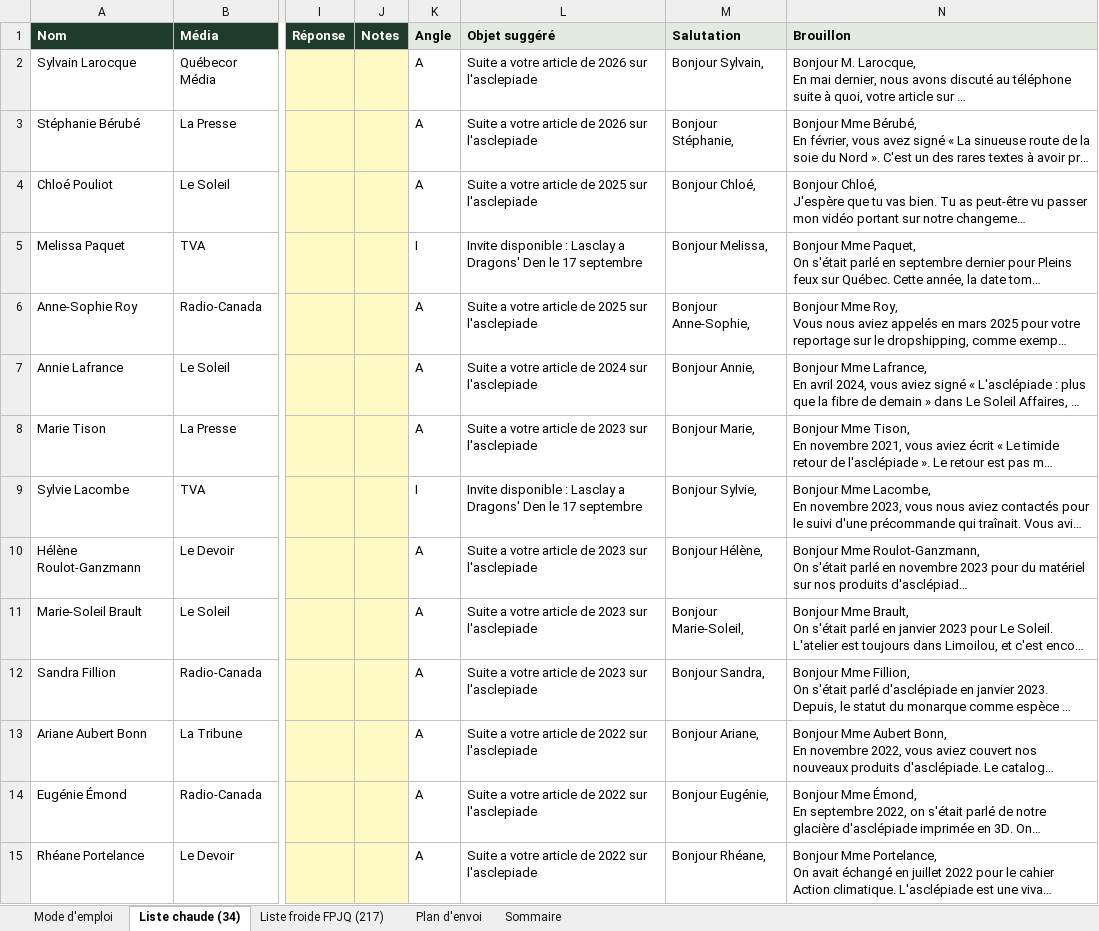
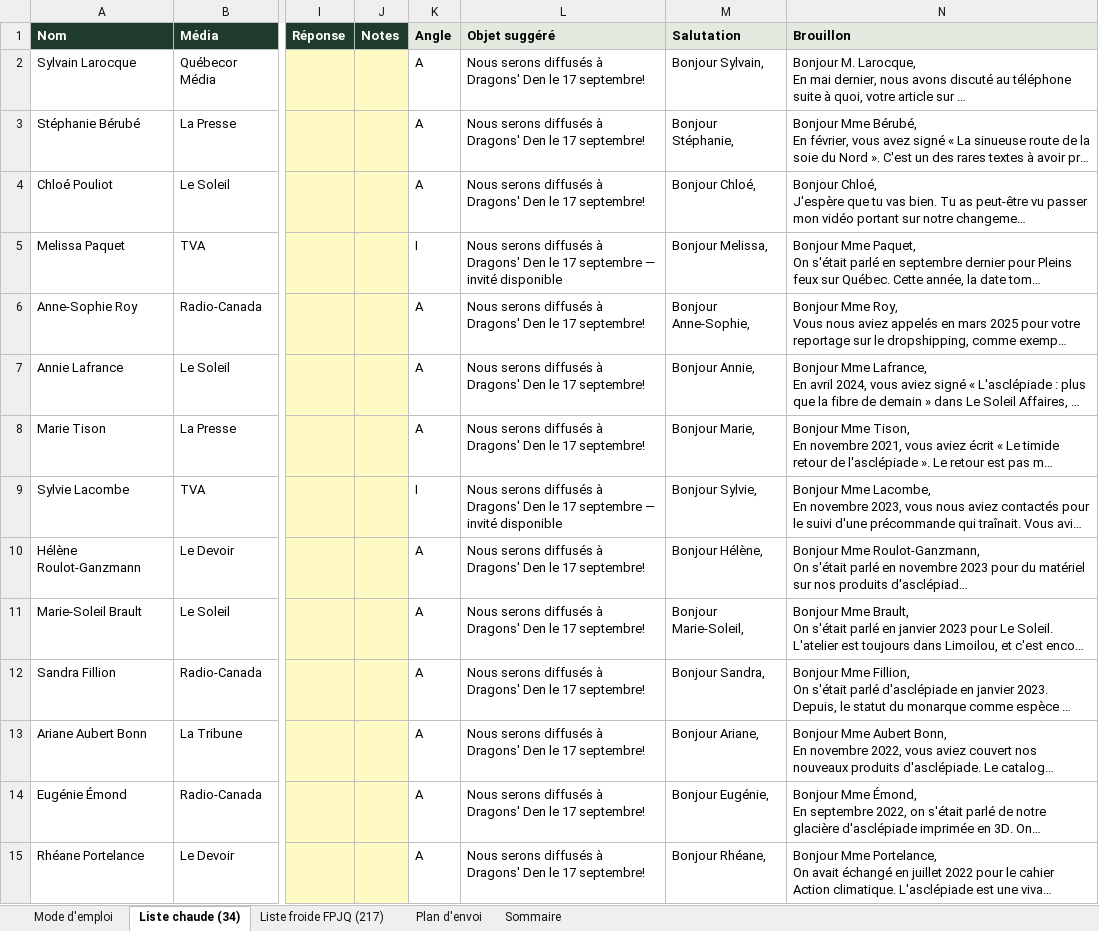
Before and after one commit to lasclay/missive-automations, an Excel workbook: communique-dragons/Lasclay_v2.xlsx, sheet Liste chaude (34), drawn as a sheet; only a part is shown, gaps mark what is left out; long unchanged cells end in …; values as stored, in another font and other column widths than the file's, no borders; the diff covers the shown part only; the diff names each change by its address in the sheet, - before the commit and + after, or states it on an @@ line.

```diff
--- a/communique-dragons/Lasclay_v2.xlsx (sheet Liste chaude (34))
+++ b/communique-dragons/Lasclay_v2.xlsx (sheet Liste chaude (34))
-L2:L3 (Objet suggéré): Suite a votre article de 2026 sur l'asclepiade
+L2:L3 (Objet suggéré): Nous serons diffusés à Dragons' Den le 17 septembre!
-L4 (Objet suggéré): Suite a votre article de 2025 sur l'asclepiade
+L4 (Objet suggéré): Nous serons diffusés à Dragons' Den le 17 septembre!
-L5 (Objet suggéré): Invite disponible : Lasclay a Dragons' Den le 17 septembre
+L5 (Objet suggéré): Nous serons diffusés à Dragons' Den le 17 septembre — invité disponible
-L6 (Objet suggéré): Suite a votre article de 2025 sur l'asclepiade
+L6 (Objet suggéré): Nous serons diffusés à Dragons' Den le 17 septembre!
-L7 (Objet suggéré): Suite a votre article de 2024 sur l'asclepiade
+L7 (Objet suggéré): Nous serons diffusés à Dragons' Den le 17 septembre!
-L8 (Objet suggéré): Suite a votre article de 2023 sur l'asclepiade
+L8 (Objet suggéré): Nous serons diffusés à Dragons' Den le 17 septembre!
-L9 (Objet suggéré): Invite disponible : Lasclay a Dragons' Den le 17 septembre
+L9 (Objet suggéré): Nous serons diffusés à Dragons' Den le 17 septembre — invité disponible
-L10:L12 (Objet suggéré): Suite a votre article de 2023 sur l'asclepiade
+L10:L12 (Objet suggéré): Nous serons diffusés à Dragons' Den le 17 septembre!
-L13:L15 (Objet suggéré): Suite a votre article de 2022 sur l'asclepiade
+L13:L15 (Objet suggéré): Nous serons diffusés à Dragons' Den le 17 septembre!
```
Also changed, not shown: 23 edited cells elsewhere in this sheet, sheet Liste froide FPJQ (217), communique-dragons/Lasclay_brouillons_a_editer.xlsx, 4 other files.
